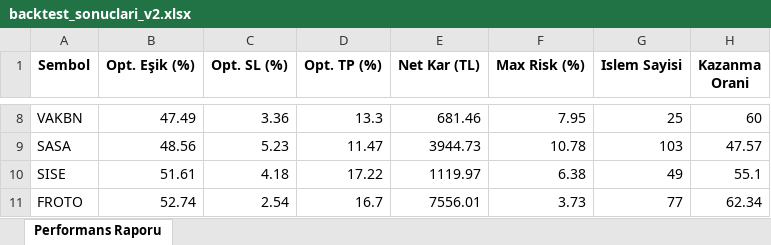
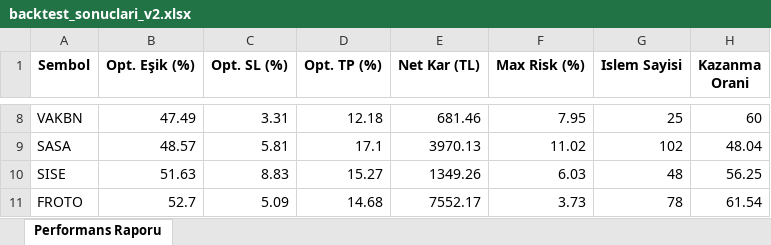
Before and after one commit to umuty4lcin/cma_es_finance_core, an Excel workbook: backtest_sonuclari_v2.xlsx, sheet Performans Raporu, drawn as a sheet; only a part is shown, gaps mark what is left out; values as stored, in another font and other column widths than the file's, no borders; the diff covers the shown part only; the diff names each change by its address in the sheet, - before the commit and + after, or states it on an @@ line.

```diff
--- a/backtest_sonuclari_v2.xlsx (sheet Performans Raporu)
+++ b/backtest_sonuclari_v2.xlsx (sheet Performans Raporu)
-C8 (Opt. SL (%)): 3.36
+C8 (Opt. SL (%)): 3.31
-D8 (Opt. TP (%)): 13.3
+D8 (Opt. TP (%)): 12.18
-B9 (Opt. Eşik (%)): 48.56
+B9 (Opt. Eşik (%)): 48.57
-C9 (Opt. SL (%)): 5.23
+C9 (Opt. SL (%)): 5.81
-D9 (Opt. TP (%)): 11.47
+D9 (Opt. TP (%)): 17.1
-E9 (Net Kar (TL)): 3944.73
+E9 (Net Kar (TL)): 3970.13
-F9 (Max Risk (%)): 10.78
+F9 (Max Risk (%)): 11.02
-G9 (Islem Sayisi): 103
+G9 (Islem Sayisi): 102
-H9 (Kazanma Orani): 47.57
+H9 (Kazanma Orani): 48.04
-B10 (Opt. Eşik (%)): 51.61
+B10 (Opt. Eşik (%)): 51.63
-C10 (Opt. SL (%)): 4.18
+C10 (Opt. SL (%)): 8.83
-D10 (Opt. TP (%)): 17.22
+D10 (Opt. TP (%)): 15.27
-E10 (Net Kar (TL)): 1119.97
+E10 (Net Kar (TL)): 1349.26
-F10 (Max Risk (%)): 6.38
+F10 (Max Risk (%)): 6.03
-G10 (Islem Sayisi): 49
+G10 (Islem Sayisi): 48
-H10 (Kazanma Orani): 55.1
+H10 (Kazanma Orani): 56.25
-B11 (Opt. Eşik (%)): 52.74
+B11 (Opt. Eşik (%)): 52.7
-C11 (Opt. SL (%)): 2.54
+C11 (Opt. SL (%)): 5.09
-D11 (Opt. TP (%)): 16.7
+D11 (Opt. TP (%)): 14.68
-E11 (Net Kar (TL)): 7556.01
+E11 (Net Kar (TL)): 7552.17
-G11 (Islem Sayisi): 77
+G11 (Islem Sayisi): 78
-H11 (Kazanma Orani): 62.34
+H11 (Kazanma Orani): 61.54
```
Also changed, not shown: 32 edited cells elsewhere in this sheet.
